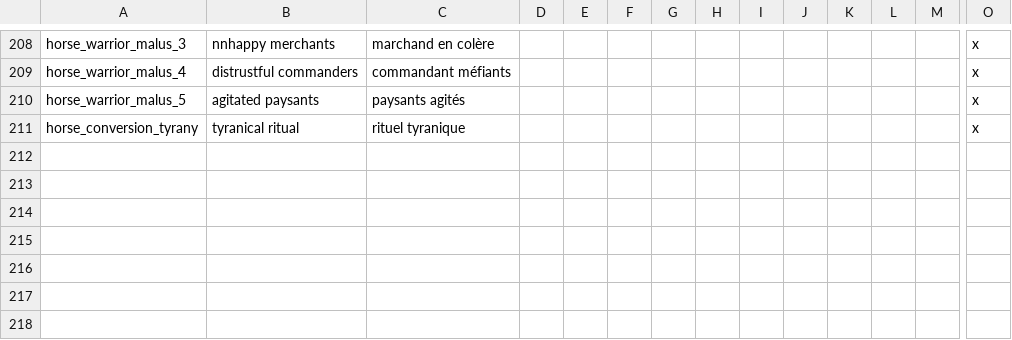
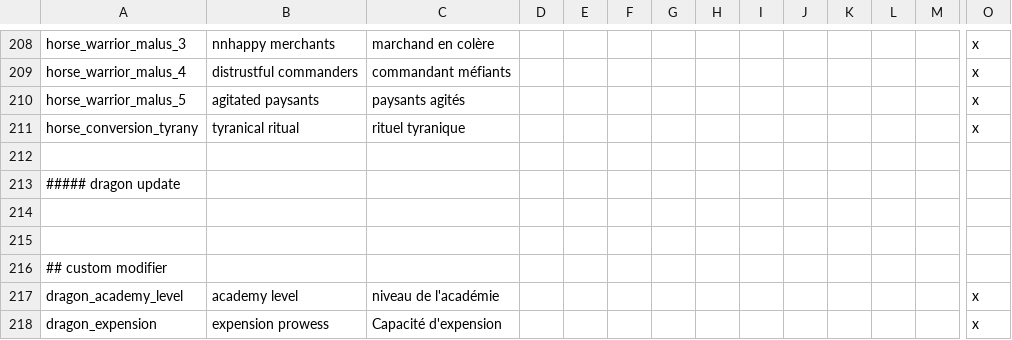
Before and after one commit to asmuro1/animals-plus, a CSV file: animals_update/localisation/Modifier.csv, drawn as a sheet; only a part is shown, gaps mark what is left out; rows hold the shown columns only; the diff names each change by its address in the sheet, - before the commit and + after, or states it on an @@ line.

Commit message:
bat_3 - fort custom modifier

```diff
--- a/animals_update/localisation/Modifier.csv
+++ b/animals_update/localisation/Modifier.csv
+row 212: (empty)
+row 213: ##### dragon update
+row 214: (empty)
+row 215: (empty)
+row 216: ## custom modifier
+row 217: dragon_academy_level | academy level | niveau de l'académie |  |  |  |  |  |  |  |  |  |  | x
+row 218: dragon_expension | expension prowess | Capacité d'expension |  |  |  |  |  |  |  |  |  |  | x
```
Also changed, not shown: 2 other files.
